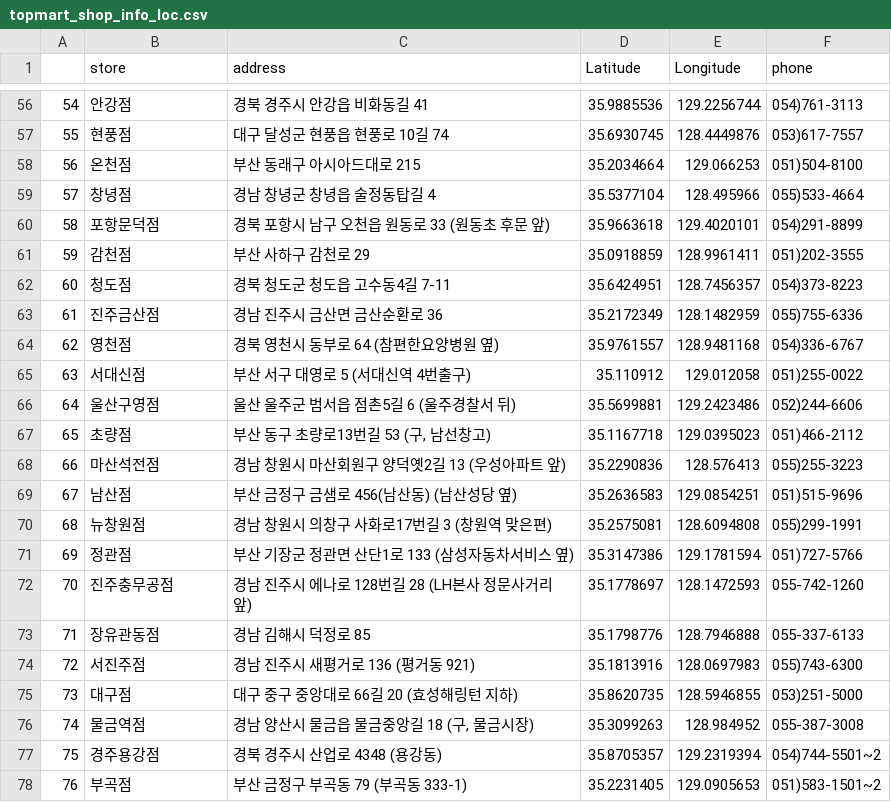
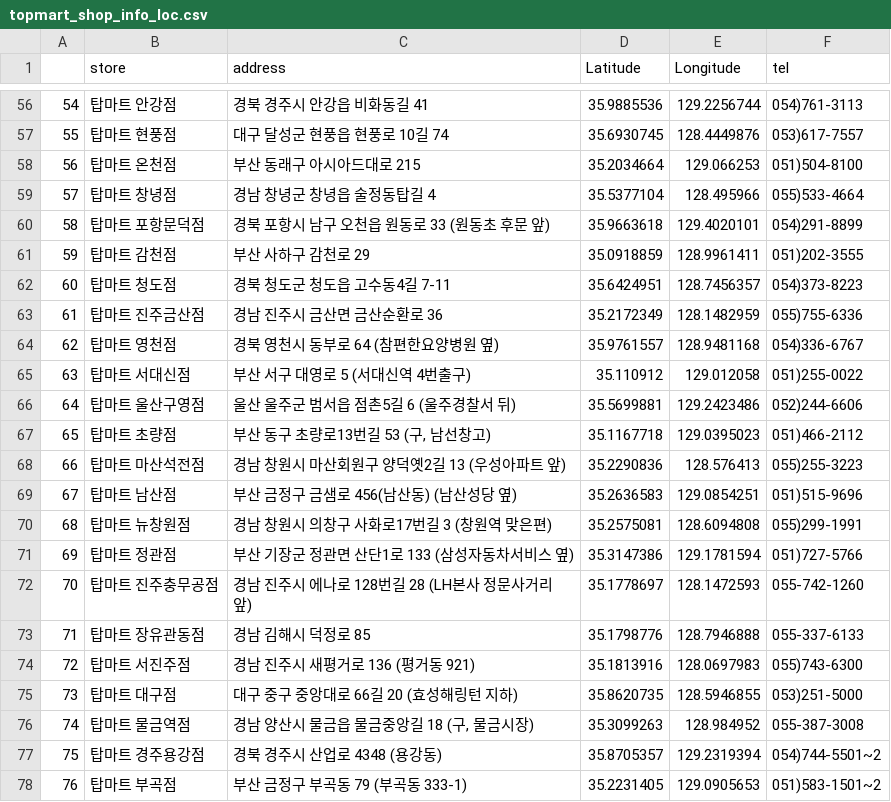
Before and after one commit to sohee0/4Mart, a CSV file: data/topmart_shop_info_loc.csv, drawn as a sheet; only a part is shown, gaps mark what is left out; the diff covers the shown part only.

```diff
--- a/data/topmart_shop_info_loc.csv
+++ b/data/topmart_shop_info_loc.csv
@@ -1 +1 @@
-,store,address,Latitude,Longitude,phone
+,store,address,Latitude,Longitude,tel
@@ -56,23 +56,23 @@
-54,안강점,경북 경주시 안강읍 비화동길 41,35.9885536,129.2256744,054)761-3113
-55,현풍점,대구 달성군 현풍읍 현풍로 10길 74,35.6930745,128.4449876,053)617-7557
-56,온천점,부산 동래구 아시아드대로 215,35.2034664,129.066253,051)504-8100
-57,창녕점,경남 창녕군 창녕읍 술정동탑길 4,35.5377104,128.495966,055)533-4664
-58,포항문덕점,경북 포항시 남구 오천읍 원동로 33 (원동초 후문 앞),35.9663618,129.4020101,054)291-8899
-59,감천점,부산 사하구 감천로 29,35.0918859,128.9961411,051)202-3555
-60,청도점,경북 청도군 청도읍 고수동4길 7-11,35.6424951,128.7456357,054)373-8223
-61,진주금산점,경남 진주시 금산면 금산순환로 36,35.2172349,128.1482959,055)755-6336
-62,영천점,경북 영천시 동부로 64 (참편한요양병원 옆),35.9761557,128.9481168,054)336-6767
-63,서대신점,부산 서구 대영로 5 (서대신역 4번출구),35.110912,129.012058,051)255-0022
-64,울산구영점,울산 울주군 범서읍 점촌5길 6 (울주경찰서 뒤),35.5699881,129.2423486,052)244-6606
-65,초량점,"부산 동구 초량로13번길 53 (구, 남선창고)",35.1167718,129.0395023,051)466-2112
-66,마산석전점,경남 창원시 마산회원구 양덕옛2길 13 (우성아파트 앞),35.2290836,128.576413,055)255-3223
-67,남산점,부산 금정구 금샘로 456(남산동) (남산성당 옆),35.2636583,129.0854251,051)515-9696
-68,뉴창원점,경남 창원시 의창구 사화로17번길 3 (창원역 맞은편),35.2575081,128.6094808,055)299-1991
-69,정관점,부산 기장군 정관면 산단1로 133 (삼성자동차서비스 옆),35.3147386,129.1781594,051)727-5766
-70,진주충무공점,경남 진주시 에나로 128번길 28 (LH본사 정문사거리 앞),35.1778697,128.1472593,055-742-1260
-71,장유관동점,경남 김해시 덕정로 85,35.1798776,128.7946888,055-337-6133
-72,서진주점,경남 진주시 새평거로 136 (평거동 921),35.1813916,128.0697983,055)743-6300
-73,대구점,대구 중구 중앙대로 66길 20 (효성해링턴 지하),35.8620735,128.5946855,053)251-5000
-74,물금역점,"경남 양산시 물금읍 물금중앙길 18 (구, 물금시장)",35.3099263,128.984952,055-387-3008
-75,경주용강점,경북 경주시 산업로 4348 (용강동),35.8705357,129.2319394,054)744-5501~2
-76,부곡점,부산 금정구 부곡동 79 (부곡동 333-1),35.2231405,129.0905653,051)583-1501~2
+54,탑마트 안강점,경북 경주시 안강읍 비화동길 41,35.9885536,129.2256744,054)761-3113
+55,탑마트 현풍점,대구 달성군 현풍읍 현풍로 10길 74,35.6930745,128.4449876,053)617-7557
+56,탑마트 온천점,부산 동래구 아시아드대로 215,35.2034664,129.066253,051)504-8100
+57,탑마트 창녕점,경남 창녕군 창녕읍 술정동탑길 4,35.5377104,128.495966,055)533-4664
+58,탑마트 포항문덕점,경북 포항시 남구 오천읍 원동로 33 (원동초 후문 앞),35.9663618,129.4020101,054)291-8899
+59,탑마트 감천점,부산 사하구 감천로 29,35.0918859,128.9961411,051)202-3555
+60,탑마트 청도점,경북 청도군 청도읍 고수동4길 7-11,35.6424951,128.7456357,054)373-8223
+61,탑마트 진주금산점,경남 진주시 금산면 금산순환로 36,35.2172349,128.1482959,055)755-6336
+62,탑마트 영천점,경북 영천시 동부로 64 (참편한요양병원 옆),35.9761557,128.9481168,054)336-6767
+63,탑마트 서대신점,부산 서구 대영로 5 (서대신역 4번출구),35.110912,129.012058,051)255-0022
+64,탑마트 울산구영점,울산 울주군 범서읍 점촌5길 6 (울주경찰서 뒤),35.5699881,129.2423486,052)244-6606
+65,탑마트 초량점,"부산 동구 초량로13번길 53 (구, 남선창고)",35.1167718,129.0395023,051)466-2112
+66,탑마트 마산석전점,경남 창원시 마산회원구 양덕옛2길 13 (우성아파트 앞),35.2290836,128.576413,055)255-3223
+67,탑마트 남산점,부산 금정구 금샘로 456(남산동) (남산성당 옆),35.2636583,129.0854251,051)515-9696
+68,탑마트 뉴창원점,경남 창원시 의창구 사화로17번길 3 (창원역 맞은편),35.2575081,128.6094808,055)299-1991
+69,탑마트 정관점,부산 기장군 정관면 산단1로 133 (삼성자동차서비스 옆),35.3147386,129.1781594,051)727-5766
+70,탑마트 진주충무공점,경남 진주시 에나로 128번길 28 (LH본사 정문사거리 앞),35.1778697,128.1472593,055-742-1260
+71,탑마트 장유관동점,경남 김해시 덕정로 85,35.1798776,128.7946888,055-337-6133
+72,탑마트 서진주점,경남 진주시 새평거로 136 (평거동 921),35.1813916,128.0697983,055)743-6300
+73,탑마트 대구점,대구 중구 중앙대로 66길 20 (효성해링턴 지하),35.8620735,128.5946855,053)251-5000
+74,탑마트 물금역점,"경남 양산시 물금읍 물금중앙길 18 (구, 물금시장)",35.3099263,128.984952,055-387-3008
+75,탑마트 경주용강점,경북 경주시 산업로 4348 (용강동),35.8705357,129.2319394,054)744-5501~2
+76,탑마트 부곡점,부산 금정구 부곡동 79 (부곡동 333-1),35.2231405,129.0905653,051)583-1501~2
```
Also changed, not shown: 54 edited cells elsewhere in this file, 1 other file.
